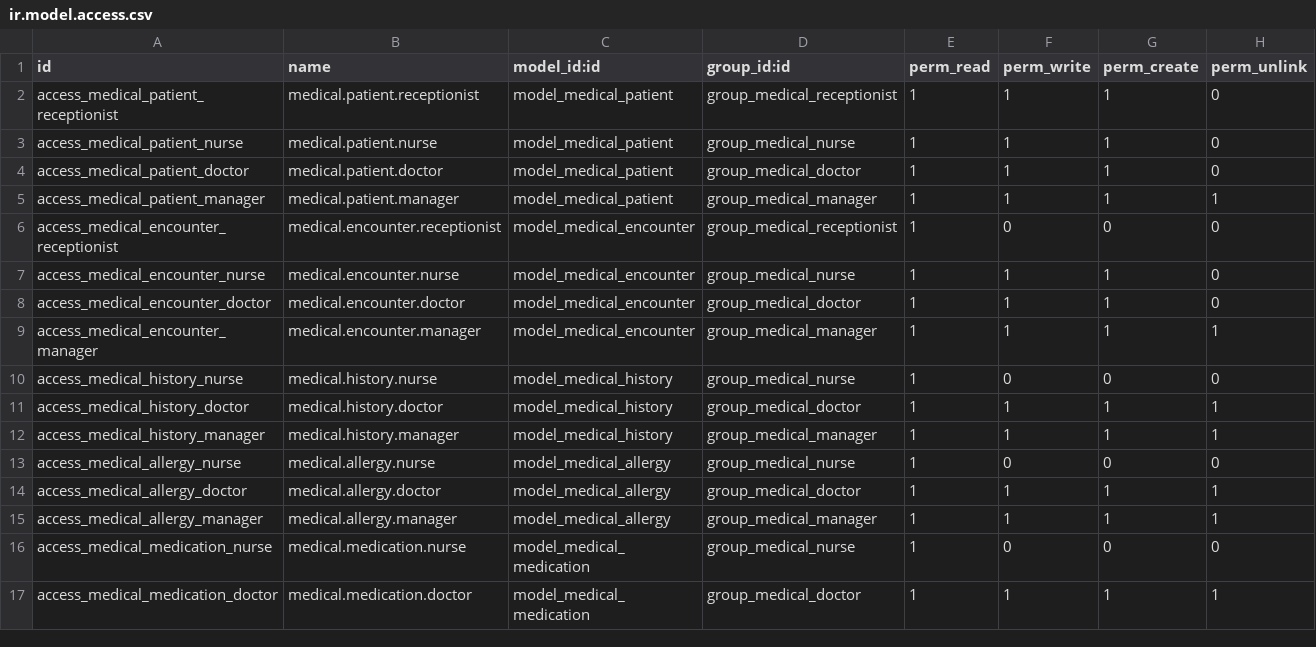
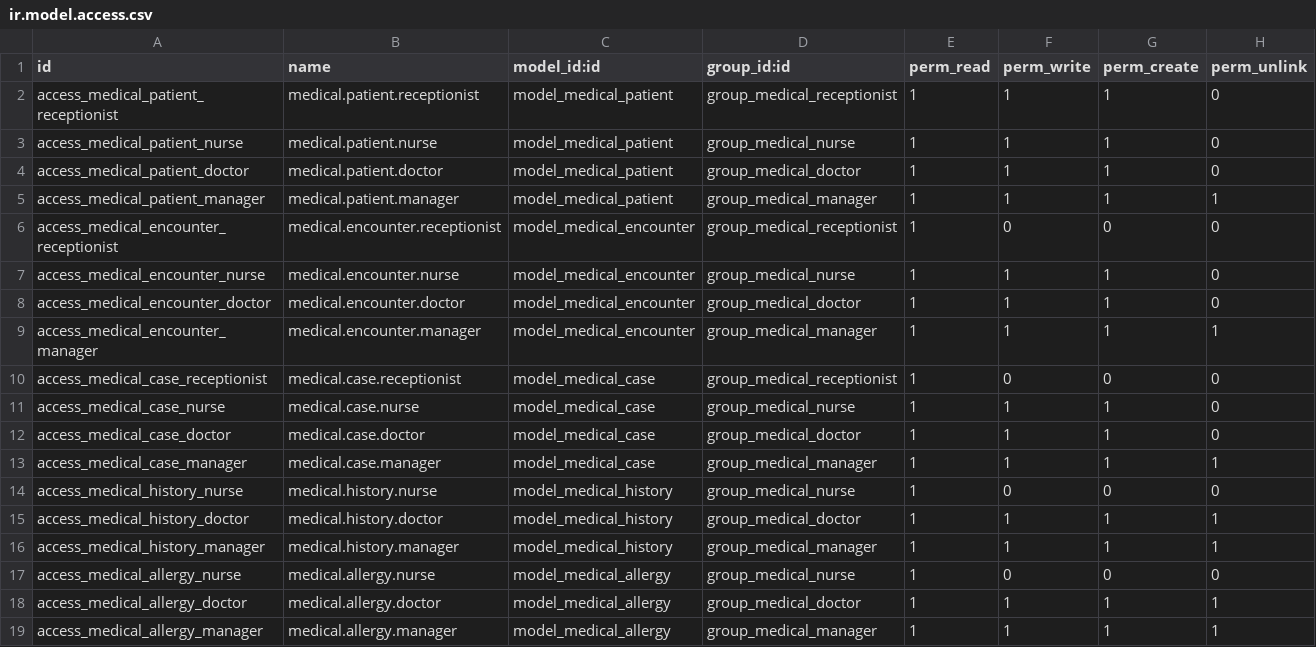
Before and after one commit to AhmedEmary/Medical, a CSV file: medical_app/security/ir.model.access.csv, drawn as a sheet; only a part is shown; the shorter side is filled out with more unchanged rows; the diff names each change by its address in the sheet, - before the commit and + after, or states it on an @@ line.

Commit message:
[ADD] link encounters into medical cases + Medical Condition Report
Corporate/employee patients often return several times for one ongoing
problem (e.g. injury -> imaging -> follow-up). Add a medical.case record
that groups those encounters so the whole history lives in one place and
can be printed as a single, AI-assisted Medical Condition Report.

- medical_app: new medical.case model (sequence, state, case narrative),
  case_id + case_timeline_note on the encounter (same-patient guard),
  views, menu and security.
- medical_app_ai: summarize_case() drafts the case sections plus one
  timeline note per encounter; "AI: Draft Case Report" button opens the
  suggestion wizard for review before applying.
- medical_app_reports: Medical Condition Report PDF (employee/patient
  block, one procedures row per encounter, current complaint and sick
  leave, consultant signature). Employee fields read defensively so the
  report works with or without medical_app_entity.

```diff
--- a/medical_app/security/ir.model.access.csv
+++ b/medical_app/security/ir.model.access.csv
+row 10: access_medical_case_receptionist | medical.case.receptionist | model_medical_case | group_medical_receptionist | 1 | 0 | 0 | 0
+row 11: access_medical_case_nurse | medical.case.nurse | model_medical_case | group_medical_nurse | 1 | 1 | 1 | 0
+row 12: access_medical_case_doctor | medical.case.doctor | model_medical_case | group_medical_doctor | 1 | 1 | 1 | 0
+row 13: access_medical_case_manager | medical.case.manager | model_medical_case | group_medical_manager | 1 | 1 | 1 | 1
```
Also changed, not shown: medical_app_ai/security/ir.model.access.csv, 23 other files.
